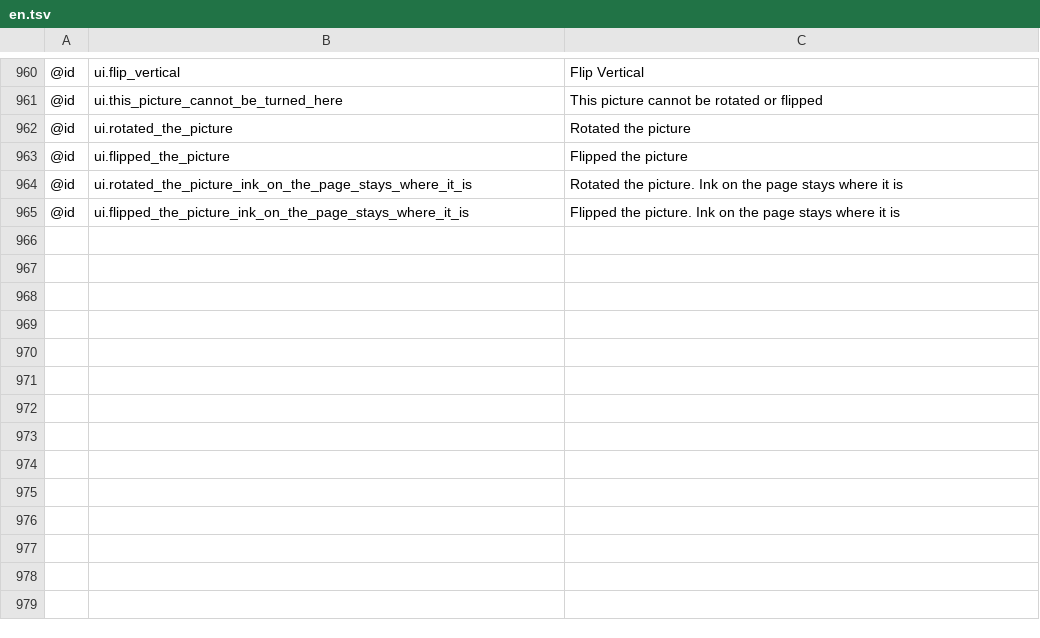
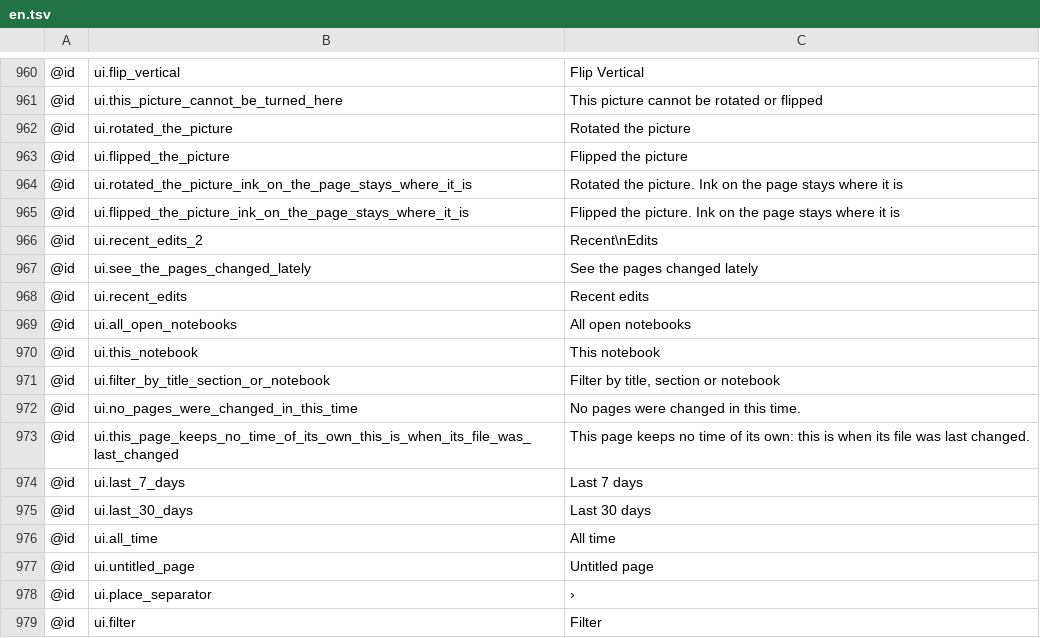
Before and after one commit to AlienTechSoftware/notecraft, a TSV file: i18n/en.tsv, drawn as a sheet; only a part is shown, gaps mark what is left out.

```diff
--- a/i18n/en.tsv
+++ b/i18n/en.tsv
@@ -965 +965,15 @@
 @id	ui.flipped_the_picture_ink_on_the_page_stays_where_it_is	Flipped the picture. Ink on the page stays where it is
+@id	ui.recent_edits_2	Recent\nEdits
+@id	ui.see_the_pages_changed_lately	See the pages changed lately
+@id	ui.recent_edits	Recent edits
+@id	ui.all_open_notebooks	All open notebooks
+@id	ui.this_notebook	This notebook
+@id	ui.filter_by_title_section_or_notebook	Filter by title, section or notebook
+@id	ui.no_pages_were_changed_in_this_time	No pages were changed in this time.
+@id	ui.this_page_keeps_no_time_of_its_own_this_is_when_its_file_was_last_changed	This page keeps no time of its own: this is when its file was last changed.
+@id	ui.last_7_days	Last 7 days
+@id	ui.last_30_days	Last 30 days
+@id	ui.all_time	All time
+@id	ui.untitled_page	Untitled page
+@id	ui.place_separator	›
+@id	ui.filter	Filter
```
Also changed, not shown: i18n/ar-XB.tsv, i18n/en-XA.tsv, 6 other files.
